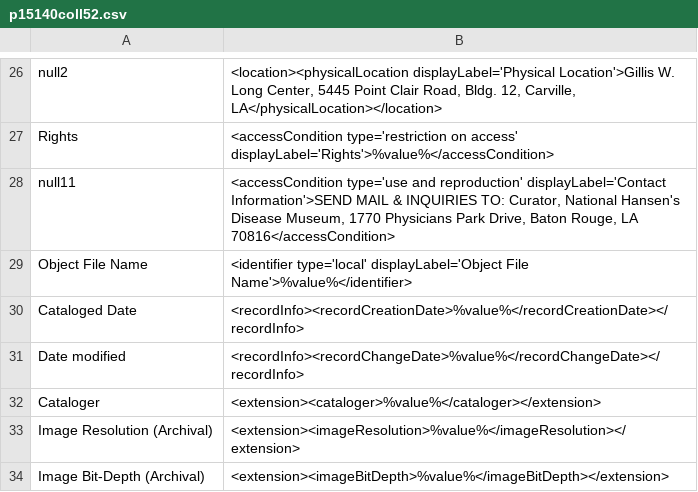
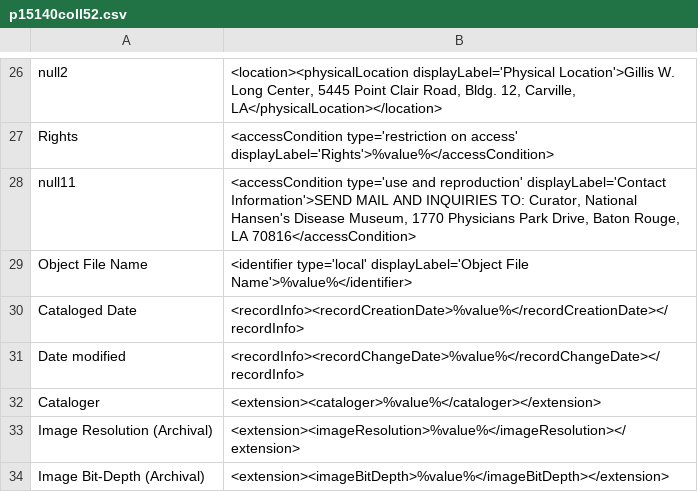
Before and after one commit to lsulibraries/cDM_to_mods, a CSV file: mappings_files/p15140coll52.csv, drawn as a sheet; only a part is shown, gaps mark what is left out.

Commit message:
troubleshooting by removing ampersand

```diff
--- a/mappings_files/p15140coll52.csv
+++ b/mappings_files/p15140coll52.csv
@@ -27,3 +27,3 @@ null2,"<location><physicalLocation displayLabel='Physical Location'>Gillis W. Lo
 Rights,"<accessCondition type='restriction on access' displayLabel='Rights'>%value%</accessCondition>"
-null11,"<accessCondition type='use and reproduction' displayLabel='Contact Information'>SEND MAIL & INQUIRIES TO: Curator, National Hansen's Disease Museum, 1770 Physicians Park Drive, Baton Rouge, LA 70816</accessCondition>"
+null11,"<accessCondition type='use and reproduction' displayLabel='Contact Information'>SEND MAIL AND INQUIRIES TO: Curator, National Hansen's Disease Museum, 1770 Physicians Park Drive, Baton Rouge, LA 70816</accessCondition>"
 Object File Name,"<identifier type='local' displayLabel='Object File Name'>%value%</identifier>"
```
